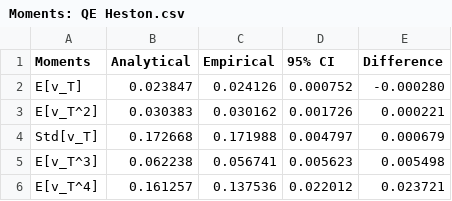
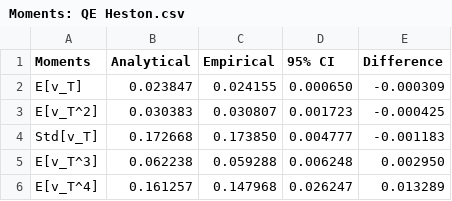
Before and after one commit to ithakis/Heston-Model-Quadratic-Exponential-QE-, a CSV file: Moments: QE Heston.csv, drawn as a sheet.

```diff
--- a/Moments: QE Heston.csv
+++ b/Moments: QE Heston.csv
@@ -1,6 +1,6 @@
 Moments,Analytical,Empirical,95% CI,Difference
-E[v_T],0.023847,0.024126,0.000752,-0.000280
-E[v_T^2],0.030383,0.030162,0.001726,0.000221
-Std[v_T],0.172668,0.171988,0.004797,0.000679
-E[v_T^3],0.062238,0.056741,0.005623,0.005498
-E[v_T^4],0.161257,0.137536,0.022012,0.023721
+E[v_T],0.023847,0.024155,0.000650,-0.000309
+E[v_T^2],0.030383,0.030807,0.001723,-0.000425
+Std[v_T],0.172668,0.173850,0.004777,-0.001183
+E[v_T^3],0.062238,0.059288,0.006248,0.002950
+E[v_T^4],0.161257,0.147968,0.026247,0.013289
```
Also changed, not shown: Moments: Simple Heston.csv, Table: Per Paths: E_v 1.csv, 7 other files.
